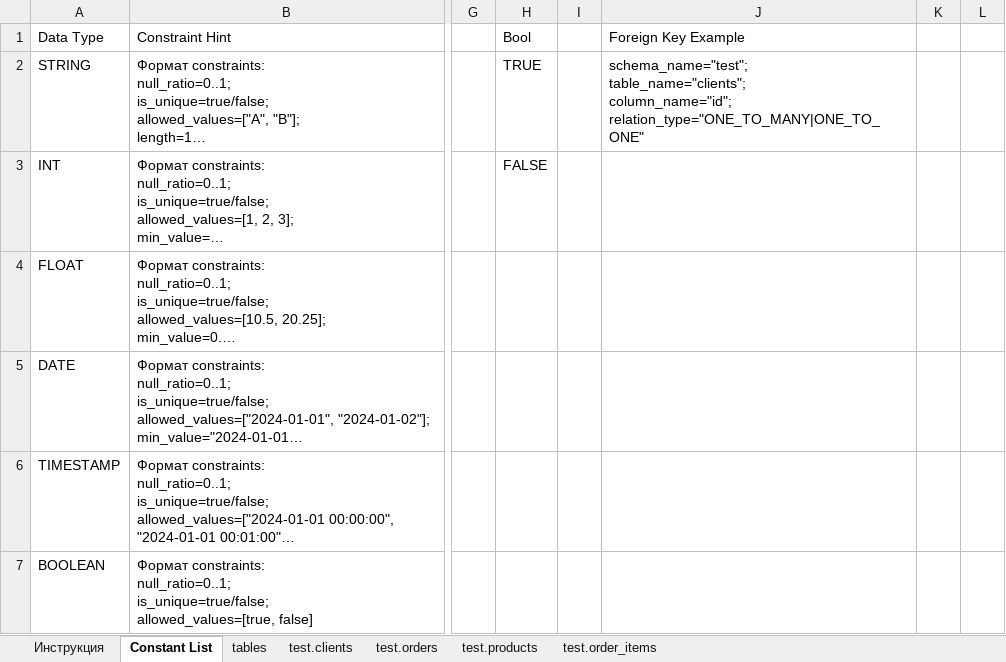
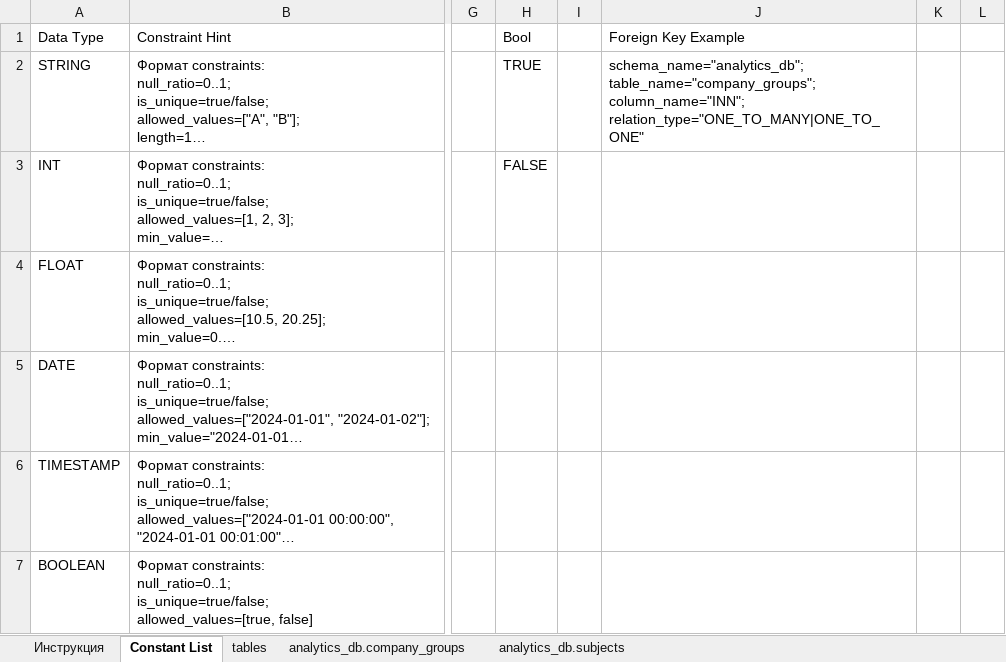
Before and after one commit to RashatM/DataGen, an Excel workbook: datagen/params/data_gen.xlsx, sheet Constant List, drawn as a sheet; only a part is shown, gaps mark what is left out; long unchanged cells end in …; values as stored, in another font and other column widths than the file's, no borders; ↵ is a line break in a cell; the diff names each change by its address in the sheet, - before the commit and + after, or states it on an @@ line.

```diff
--- a/datagen/params/data_gen.xlsx (sheet Constant List)
+++ b/datagen/params/data_gen.xlsx (sheet Constant List)
-sheet tab: test.clients
+sheet tab: analytics_db.company_groups
-sheet tab: test.orders
+sheet tab: analytics_db.subjects
-sheet tab: test.products
-sheet tab: test.order_items
-J2: schema_name="test"; ↵ table_name="clients"; ↵ column_name="id"; ↵ relation_type="ONE_TO_MANY|ONE_TO_ONE"
+J2: schema_name="analytics_db"; ↵ table_name="company_groups"; ↵ column_name="INN"; ↵ relation_type="ONE_TO_MANY|ONE_TO_ONE"
```
Also changed, not shown: sheet analytics_db.subjects, sheet analytics_db.company_groups, sheet tables, sheet Инструкция, 5 other files.
